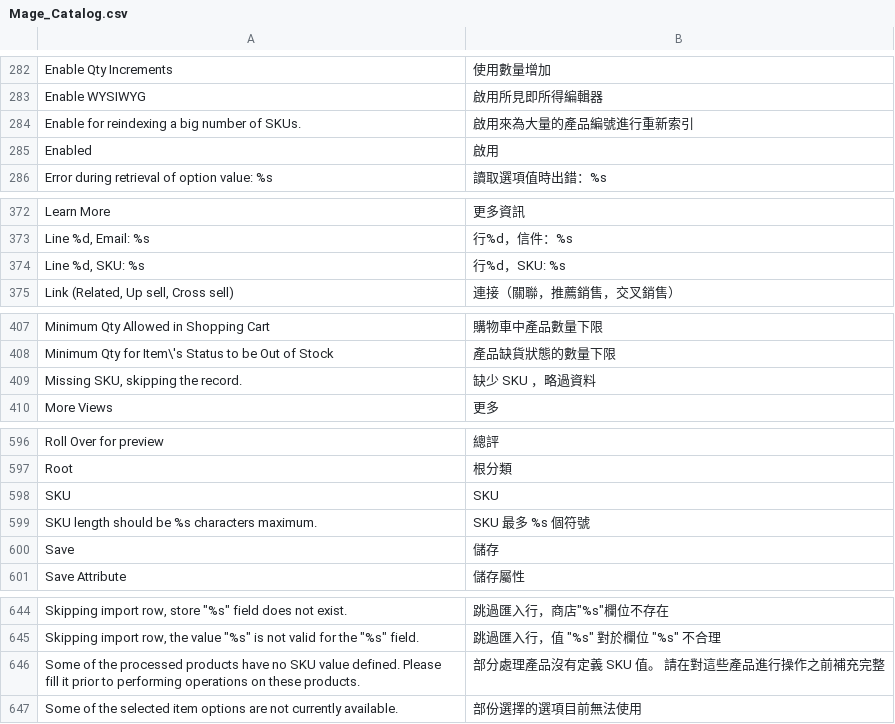
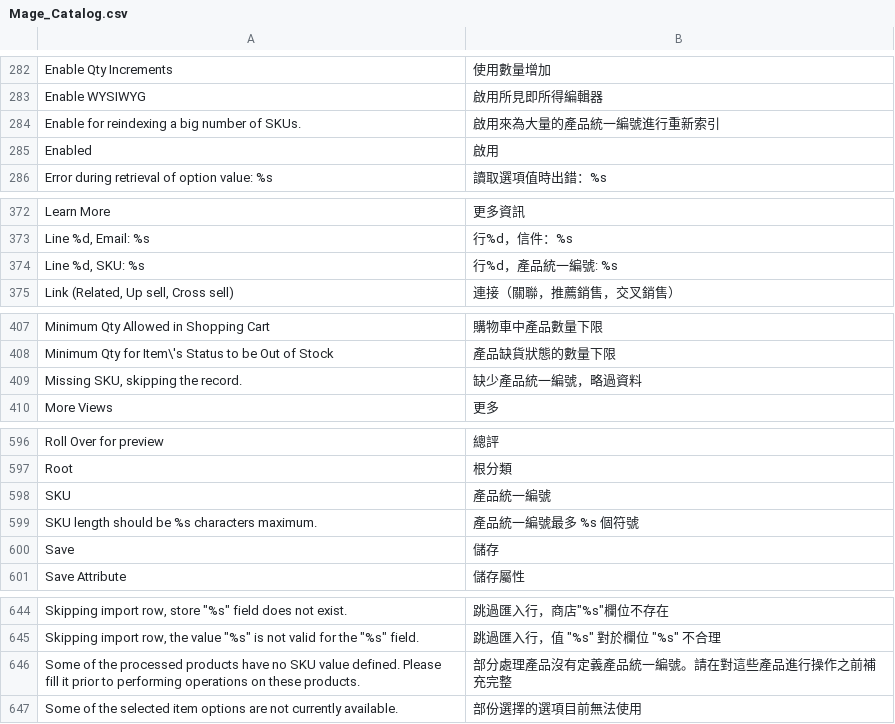
Before and after one commit to kiang/magento_zh_TW, a CSV file: app/locale/zh_TW/Mage_Catalog.csv, drawn as a sheet; only a part is shown, gaps mark what is left out.

Commit message:
fix translation for SKU

```diff
--- a/app/locale/zh_TW/Mage_Catalog.csv
+++ b/app/locale/zh_TW/Mage_Catalog.csv
@@ -283,3 +283,3 @@
 "Enable WYSIWYG","啟用所見即所得編輯器"
-"Enable for reindexing a big number of SKUs.","啟用來為大量的產品編號進行重新索引"
+"Enable for reindexing a big number of SKUs.","啟用來為大量的產品統一編號進行重新索引"
 "Enabled","啟用"
@@ -373,3 +373,3 @@
 "Line %d, Email: %s","行%d，信件：%s"
-"Line %d, SKU: %s","行%d，SKU: %s"
+"Line %d, SKU: %s","行%d，產品統一編號: %s"
 "Link (Related, Up sell, Cross sell)","連接（關聯，推薦銷售，交叉銷售）"
@@ -408,3 +408,3 @@
 "Minimum Qty for Item\'s Status to be Out of Stock","產品缺貨狀態的數量下限"
-"Missing SKU, skipping the record.","缺少 SKU ，略過資料"
+"Missing SKU, skipping the record.","缺少產品統一編號，略過資料"
 "More Views","更多"
@@ -597,4 +597,4 @@
 "Root","根分類"
-"SKU","SKU"
-"SKU length should be %s characters maximum.","SKU 最多 %s 個符號"
+"SKU","產品統一編號"
+"SKU length should be %s characters maximum.","產品統一編號最多 %s 個符號"
 "Save","儲存"
@@ -645,3 +645,3 @@
 "Skipping import row, the value ""%s"" is not valid for the ""%s"" field.","跳過匯入行，值 ""%s"" 對於欄位 ""%s"" 不合理"
-"Some of the processed products have no SKU value defined. Please fill it prior to performing operations on these products.","部分處理產品沒有定義 SKU 值。 請在對這些產品進行操作之前補充完整"
+"Some of the processed products have no SKU value defined. Please fill it prior to performing operations on these products.","部分處理產品沒有定義產品統一編號。請在對這些產品進行操作之前補充完整"
 "Some of the selected item options are not currently available.","部份選擇的選項目前無法使用"
```
Also changed, not shown: app/locale/zh_TW/Mage_Adminhtml.csv, app/locale/zh_TW/Mage_Api2.csv, 6 other files.
